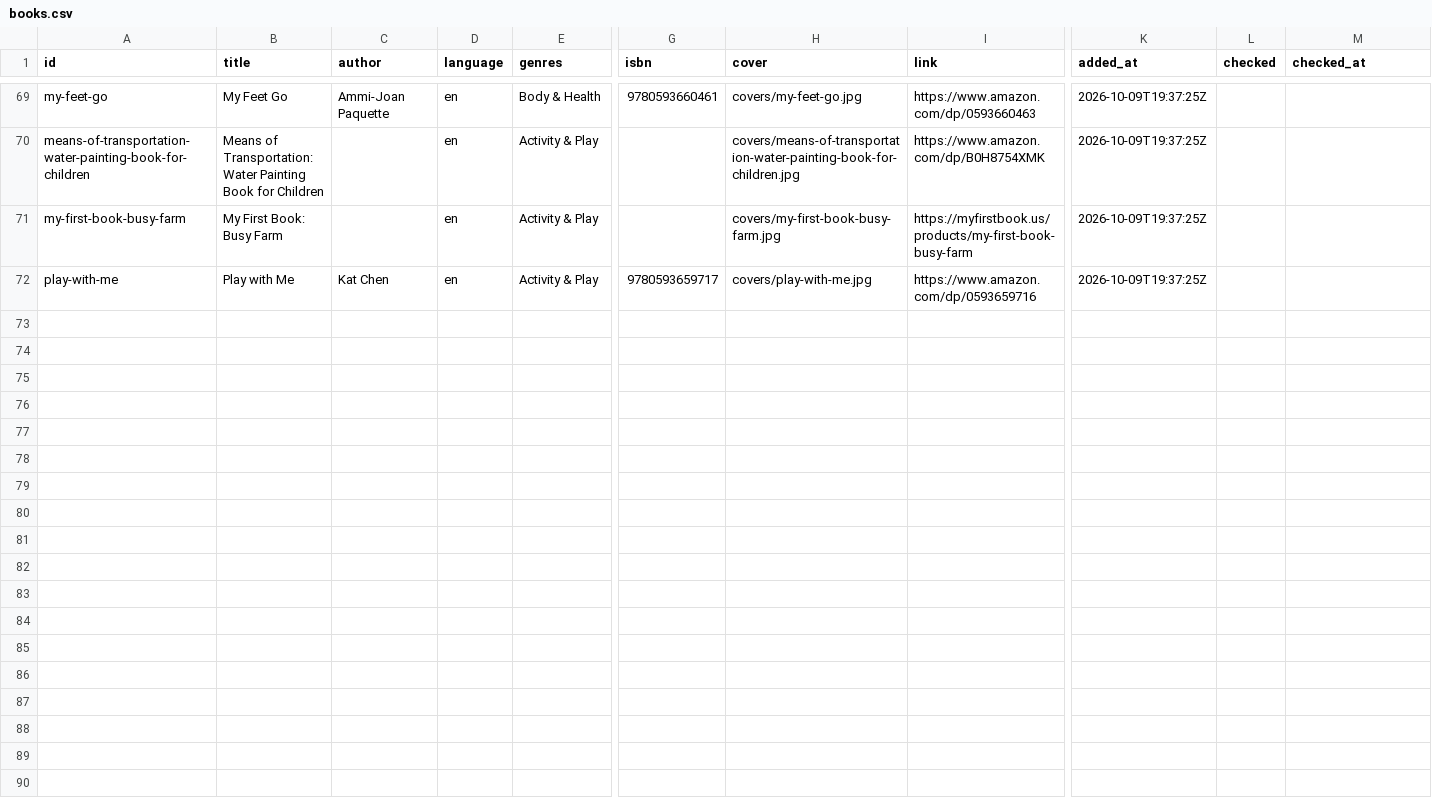
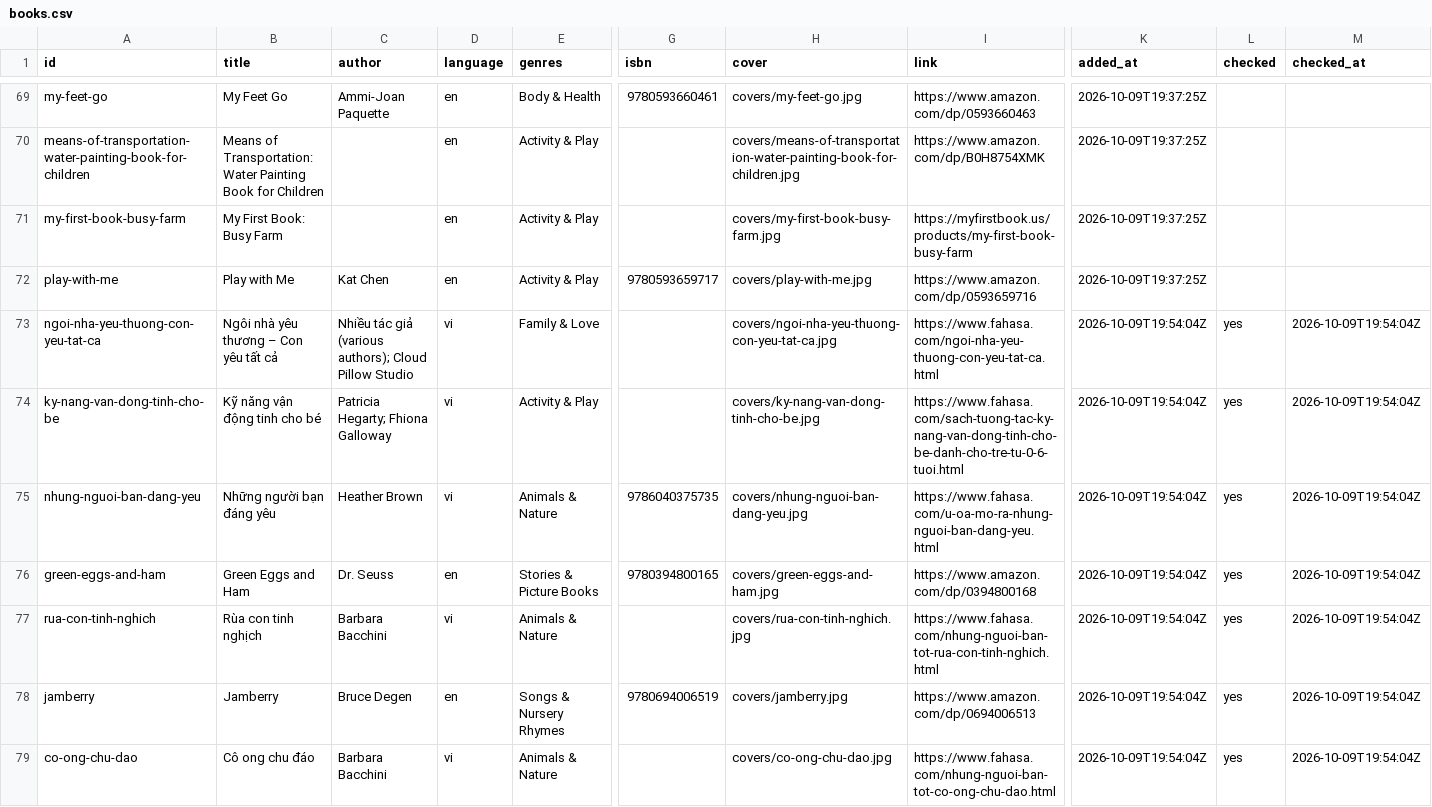
Before and after one commit to chanelluuhai/denver-toddler-map, a CSV file: data/library/books.csv, drawn as a sheet; only a part is shown, gaps mark what is left out; rows hold the shown columns only; the diff names each change by its address in the sheet, - before the commit and + after, or states it on an @@ line.

Commit message:
Little Library: add 7 books from photo (covers cropped, checked)

```diff
--- a/data/library/books.csv
+++ b/data/library/books.csv
+row 73: ngoi-nha-yeu-thuong-con-yeu-tat-ca | Ngôi nhà yêu thương – Con yêu tất cả | Nhiều tác giả (various authors); Cloud Pillow Studio | vi | Family & Love |  | covers/ngoi-nha-yeu-thuong-con-yeu-tat-ca.jpg | https://www.fahasa.com/ngoi-nha-yeu-thuong-con-yeu-tat-ca.html | 2026-10-09T19:54:04Z | yes | 2026-10-09T19:54:04Z
+row 74: ky-nang-van-dong-tinh-cho-be | Kỹ năng vận động tinh cho bé | Patricia Hegarty; Fhiona Galloway | vi | Activity & Play |  | covers/ky-nang-van-dong-tinh-cho-be.jpg | https://www.fahasa.com/sach-tuong-tac-ky-nang-van-dong-tinh-cho-be-danh-cho-tre-tu-0-6-tuoi.html | 2026-10-09T19:54:04Z | yes | 2026-10-09T19:54:04Z
+row 75: nhung-nguoi-ban-dang-yeu | Những người bạn đáng yêu | Heather Brown | vi | Animals & Nature | 9786040375735 | covers/nhung-nguoi-ban-dang-yeu.jpg | https://www.fahasa.com/u-oa-mo-ra-nhung-nguoi-ban-dang-yeu.html | 2026-10-09T19:54:04Z | yes | 2026-10-09T19:54:04Z
+row 76: green-eggs-and-ham | Green Eggs and Ham | Dr. Seuss | en | Stories & Picture Books | 9780394800165 | covers/green-eggs-and-ham.jpg | https://www.amazon.com/dp/0394800168 | 2026-10-09T19:54:04Z | yes | 2026-10-09T19:54:04Z
+row 77: rua-con-tinh-nghich | Rùa con tinh nghịch | Barbara Bacchini | vi | Animals & Nature |  | covers/rua-con-tinh-nghich.jpg | https://www.fahasa.com/nhung-nguoi-ban-tot-rua-con-tinh-nghich.html | 2026-10-09T19:54:04Z | yes | 2026-10-09T19:54:04Z
+row 78: jamberry | Jamberry | Bruce Degen | en | Songs & Nursery Rhymes | 9780694006519 | covers/jamberry.jpg | https://www.amazon.com/dp/0694006513 | 2026-10-09T19:54:04Z | yes | 2026-10-09T19:54:04Z
+row 79: co-ong-chu-dao | Cô ong chu đáo | Barbara Bacchini | vi | Animals & Nature |  | covers/co-ong-chu-dao.jpg | https://www.fahasa.com/nhung-nguoi-ban-tot-co-ong-chu-dao.html | 2026-10-09T19:54:04Z | yes | 2026-10-09T19:54:04Z
```
Also changed, not shown: 8 other files.
